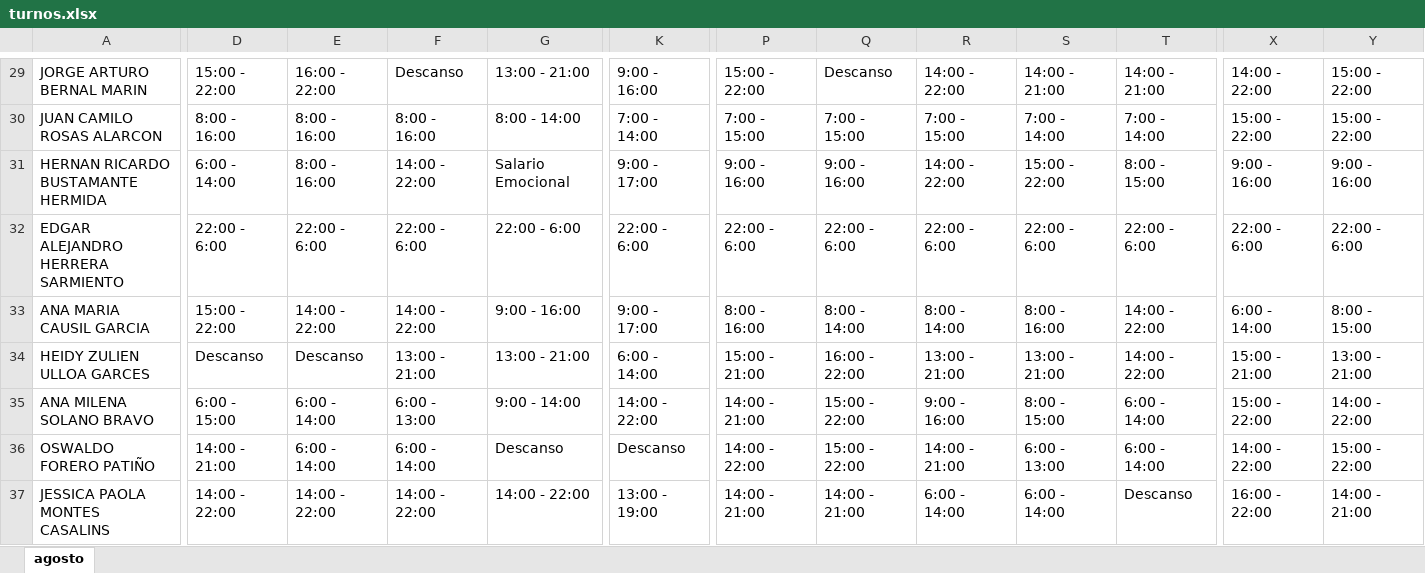
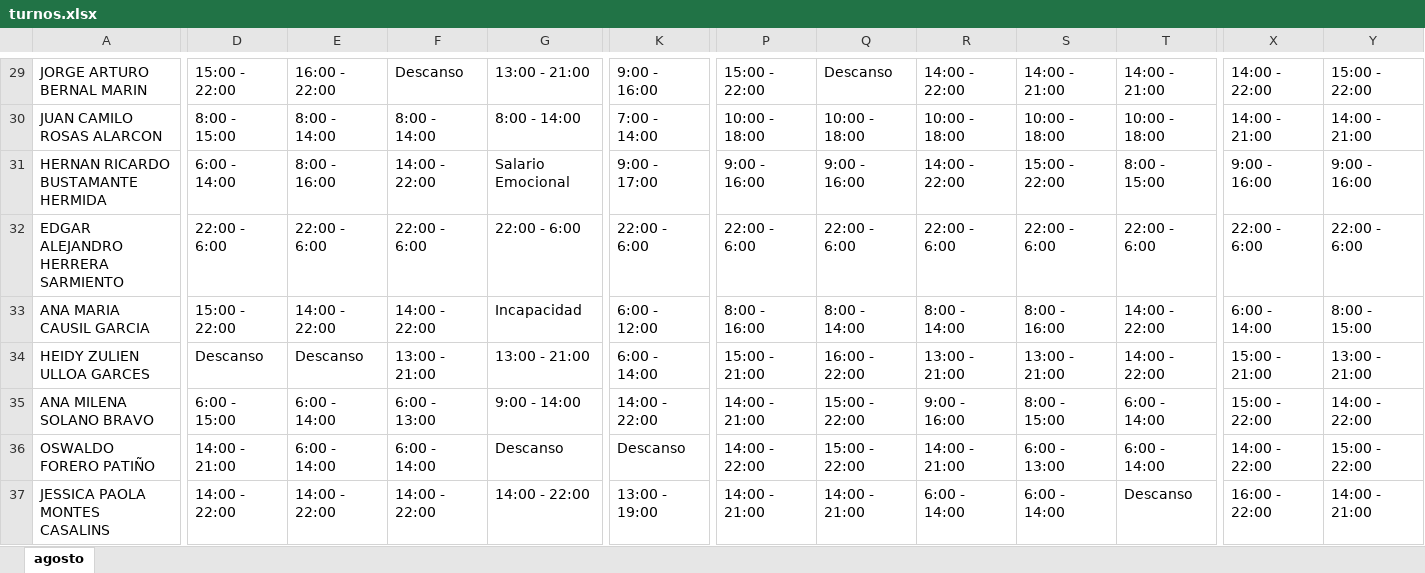
Before and after one commit to DiegoGC122/ingreso, an Excel workbook: turnos.xlsx, sheet agosto, drawn as a sheet; only a part is shown, gaps mark what is left out; values as stored, in another font and other column widths than the file's, no cell formats; charts and pictures not drawn; the diff covers the shown part only; the diff names each change by its address in the sheet, - before the commit and + after, or states it on an @@ line.

```diff
--- a/turnos.xlsx (sheet agosto)
+++ b/turnos.xlsx (sheet agosto)
-D30: 8:00 - 16:00
+D30: 8:00 - 15:00
-E30: 8:00 - 16:00
+E30: 8:00 - 14:00
-F30: 8:00 - 16:00
+F30: 8:00 - 14:00
-P30: 7:00 - 15:00
+P30: 10:00 - 18:00
-Q30: 7:00 - 15:00
+Q30: 10:00 - 18:00
-R30: 7:00 - 15:00
+R30: 10:00 - 18:00
-S30: 7:00 - 14:00
+S30: 10:00 - 18:00
-T30: 7:00 - 14:00
+T30: 10:00 - 18:00
-X30: 15:00 - 22:00
+X30: 14:00 - 21:00
-Y30: 15:00 - 22:00
+Y30: 14:00 - 21:00
-G33: 9:00 - 16:00
+G33: Incapacidad
-K33: 9:00 - 17:00
+K33: 6:00 - 12:00
```
Also changed, not shown: 74 edited cells elsewhere in this sheet, cell formats, charts or pictures.
